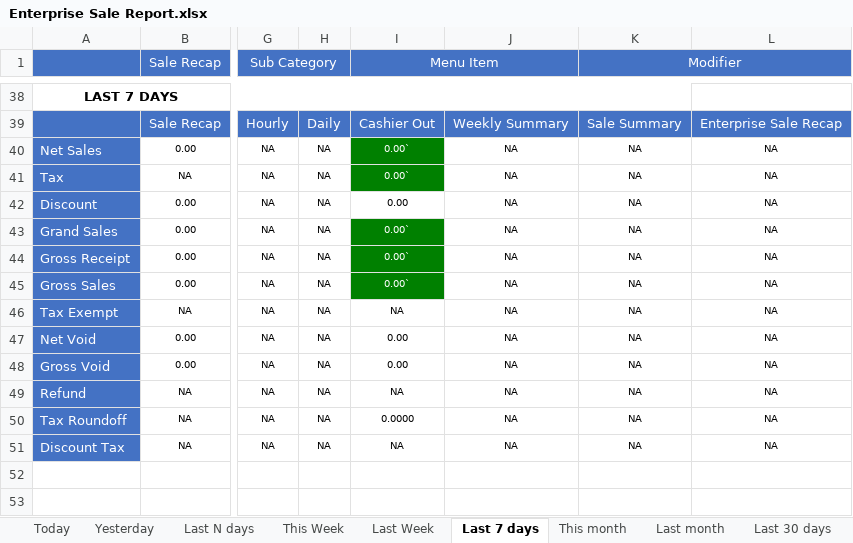
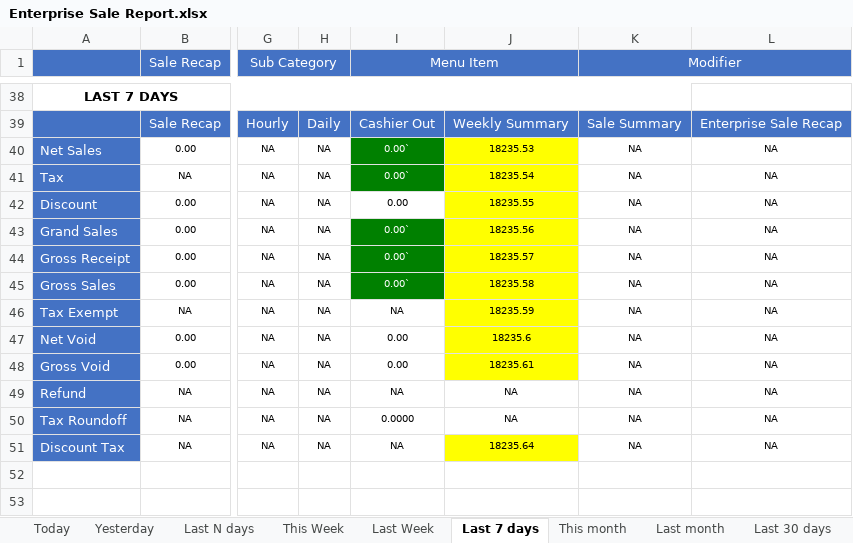
Before and after one commit to LingaAutomation/Linga_BO_Revamp, an Excel workbook: Sale Report Excel Comparison/Enterprise Sale Report.xlsx, sheet Last 7 days, drawn as a sheet; only a part is shown, gaps mark what is left out; values as stored, in another font and other column widths than the file's, no borders; charts and pictures not drawn; the diff covers the shown part only; the diff names each change by its address in the sheet, - before the commit and + after, or states it on an @@ line.

Commit message:
Last Updated on 05/09/2023

```diff
--- a/Sale Report Excel Comparison/Enterprise Sale Report.xlsx (sheet Last 7 days)
+++ b/Sale Report Excel Comparison/Enterprise Sale Report.xlsx (sheet Last 7 days)
-J40: NA
+J40: 18235.53
-J40:J48 fill: none
+J40:J48 fill: #FFFF00
-J41: NA
+J41: 18235.54
-J42: NA
+J42: 18235.55
-J43: NA
+J43: 18235.56
-J44: NA
+J44: 18235.57
-J45: NA
+J45: 18235.58
-J46: NA
+J46: 18235.59
-J47: NA
+J47: 18235.6
-J48: NA
+J48: 18235.61
-J51: NA
+J51: 18235.64
-J51 fill: none
+J51 fill: #FFFF00
```
Also changed, not shown: 24 edited cells and cell formats elsewhere in this sheet, sheet Last Week, sheet Last N days, sheet This month, sheet Last 30 days, sheet Last month, sheet Date Range, 4 more sheets, 37 other files.
